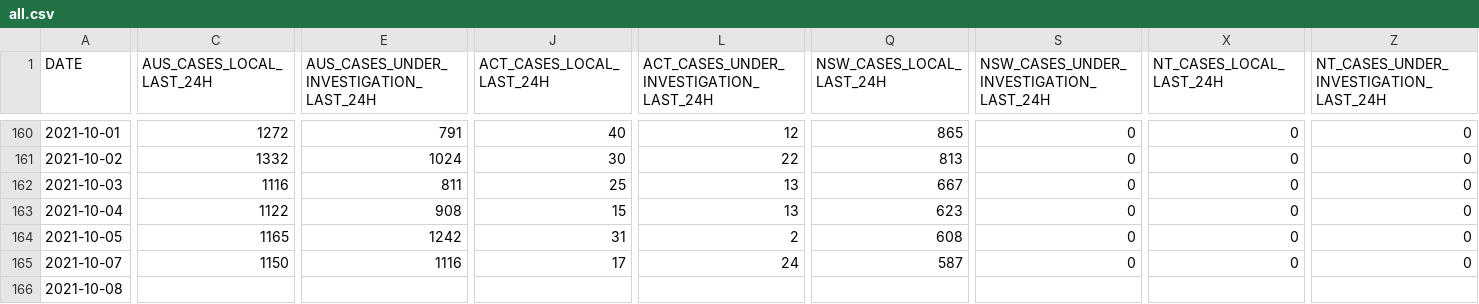
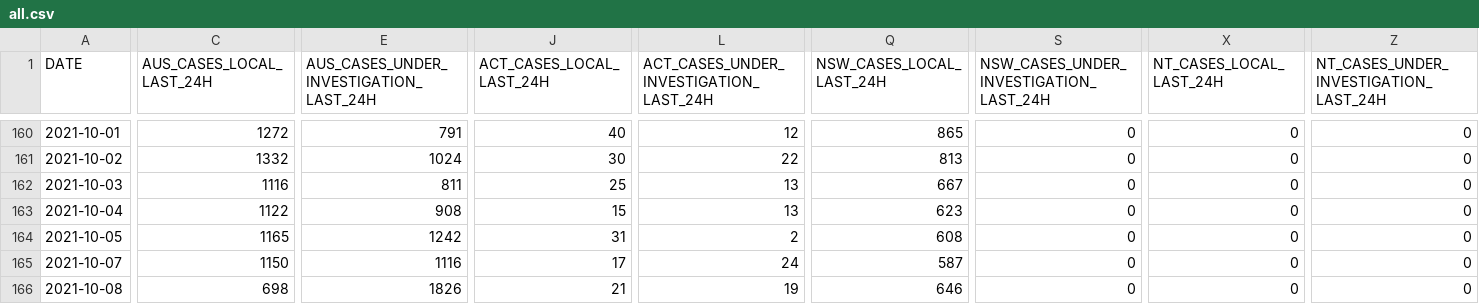
Before and after one commit to jxeeno/aust-govt-covid19-stats, a CSV file: docs/data/all.csv, drawn as a sheet; only a part is shown, gaps mark what is left out; the diff covers the shown part only; the diff names each change by its address in the sheet, - before the commit and + after, or states it on an @@ line.

```diff
--- a/docs/data/all.csv
+++ b/docs/data/all.csv
-C166 (AUS_CASES_LOCAL_LAST_24H): (empty)
+C166 (AUS_CASES_LOCAL_LAST_24H): 698
-E166: (empty)
+E166: 1826
-J166 (ACT_CASES_LOCAL_LAST_24H): (empty)
+J166 (ACT_CASES_LOCAL_LAST_24H): 21
-L166: (empty)
+L166: 19
-Q166 (NSW_CASES_LOCAL_LAST_24H): (empty)
+Q166 (NSW_CASES_LOCAL_LAST_24H): 646
-S166: (empty)
+S166: 0
-X166 (NT_CASES_LOCAL_LAST_24H): (empty)
+X166 (NT_CASES_LOCAL_LAST_24H): 0
-Z166: (empty)
+Z166: 0
```
Also changed, not shown: 28 edited cells elsewhere in this file, 2 other files.
